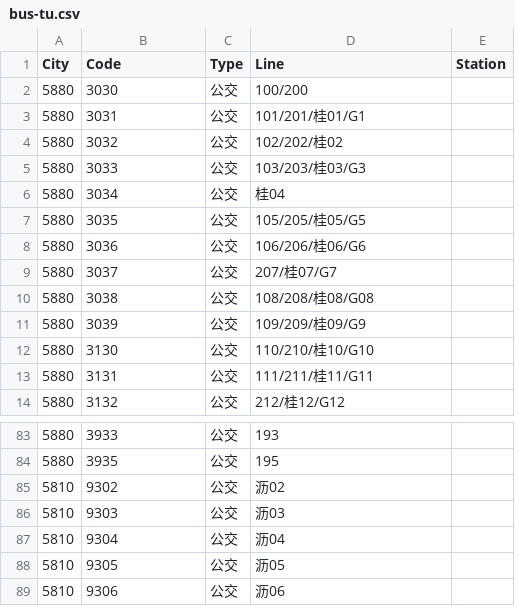
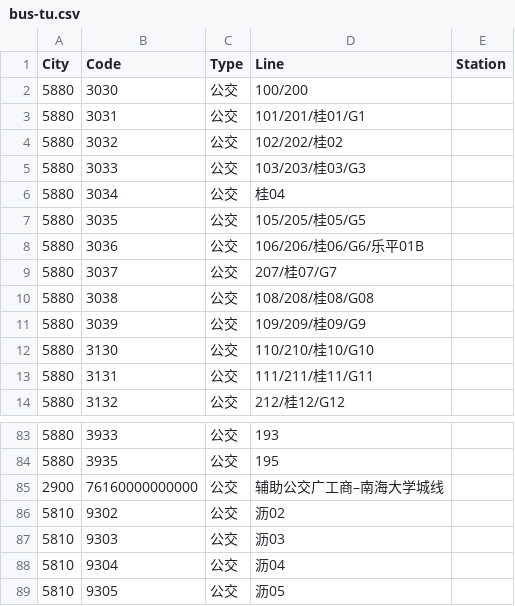
Before and after one commit to HaoTian22/tripreader-data, a CSV file: Guangdong/Foshan/bus-tu.csv, drawn as a sheet; only a part is shown, gaps mark what is left out; the shorter side is filled out with more unchanged rows.

```diff
--- a/Guangdong/Foshan/bus-tu.csv
+++ b/Guangdong/Foshan/bus-tu.csv
@@ -7,3 +7,3 @@ City,Code,Type,Line,Station
 5880,3035,公交,105/205/桂05/G5,
-5880,3036,公交,106/206/桂06/G6,
+5880,3036,公交,106/206/桂06/G6/乐平01B,
 5880,3037,公交,207/桂07/G7,
@@ -84,2 +84,3 @@ City,Code,Type,Line,Station
 5880,3935,公交,195,
+2900,76160000000000,公交,辅助公交广工商–南海大学城线,
 5810,9302,公交,沥02,
```
Also changed, not shown: Guangdong/Foshan/bus-yct.csv, Guangdong/Guangzhou/metro-yct.csv, 7 other files.
